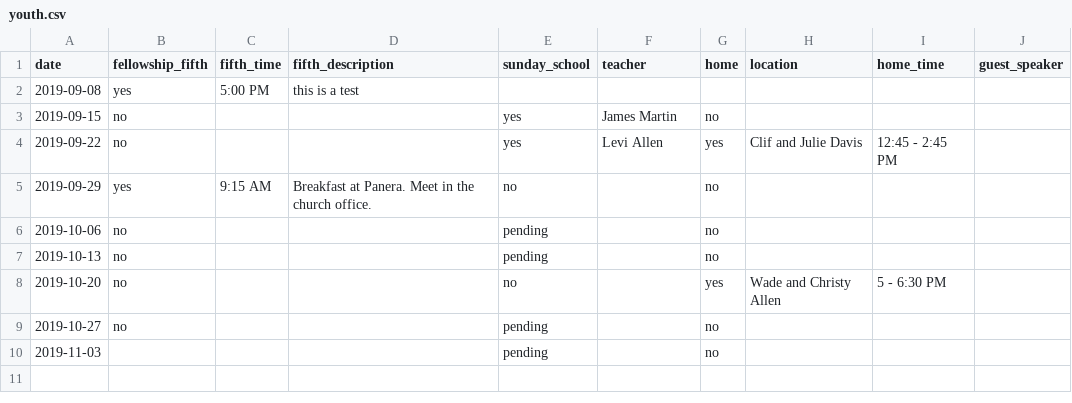
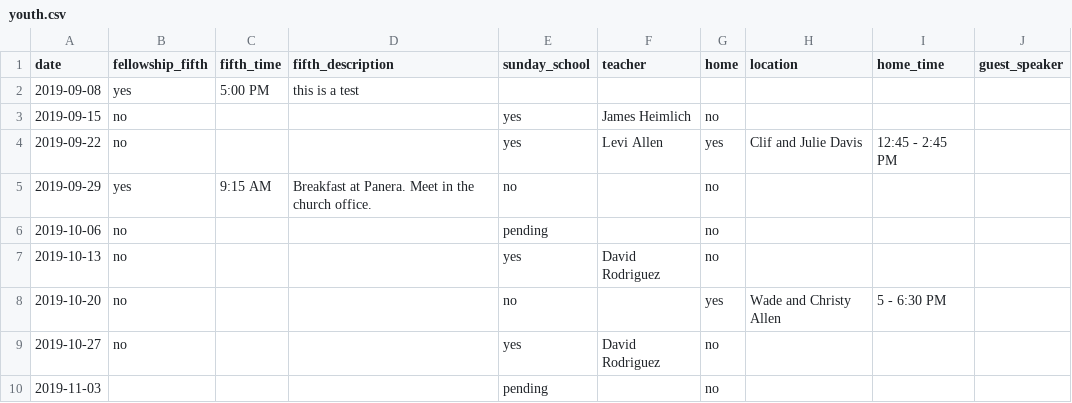
Before and after one commit to wadeallen/fbcmuncie_2018, a CSV file: _data/youth.csv, drawn as a sheet.

```diff
--- a/_data/youth.csv
+++ b/_data/youth.csv
@@ -2,3 +2,3 @@ date,fellowship_fifth,fifth_time,fifth_description,sunday_school,teacher,home,lo
 2019-09-08,yes,5:00 PM,this is a test,,,,,,
-2019-09-15,no,,,yes,James Martin,no,,,
+2019-09-15,no,,,yes,James Heimlich,no,,,
 2019-09-22,no,,,yes,Levi Allen,yes,Clif and Julie Davis,12:45 - 2:45 PM,
@@ -6,5 +6,5 @@ date,fellowship_fifth,fifth_time,fifth_description,sunday_school,teacher,home,lo
 2019-10-06,no,,,pending,,no,,,
-2019-10-13,no,,,pending,,no,,,
+2019-10-13,no,,,yes,David Rodriguez,no,,,
 2019-10-20,no,,,no,,yes,Wade and Christy Allen,5 - 6:30 PM,
-2019-10-27,no,,,pending,,no,,,
+2019-10-27,no,,,yes,David Rodriguez,no,,,
 2019-11-03,,,,pending,,no,,,
```
Also changed, not shown: 4 other files.
